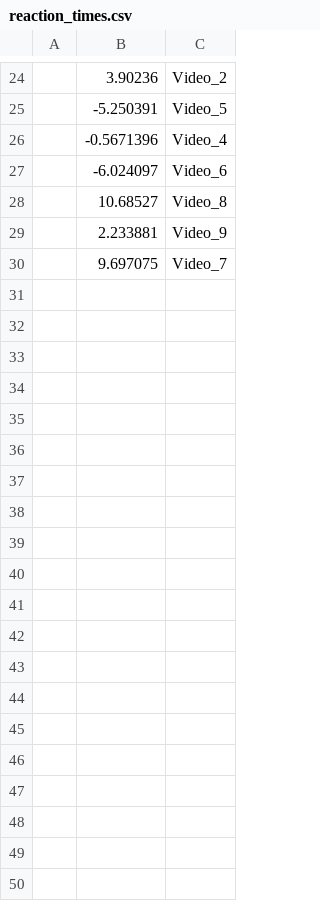
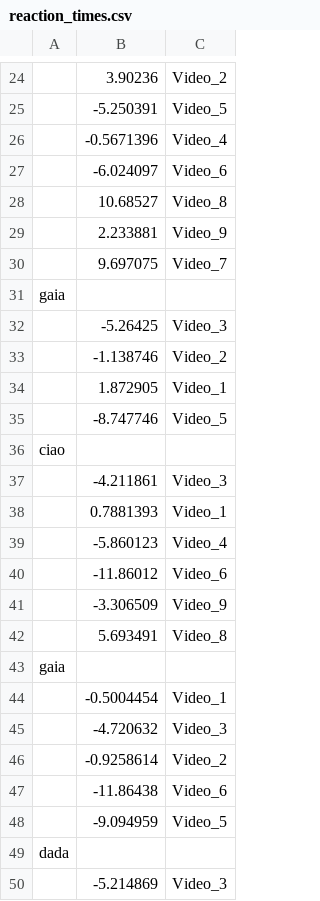
Before and after one commit to melisaaltinyelek/VisualDictionaryExperimentDesign, a CSV file: Assets/reaction_times.csv, drawn as a sheet; only a part is shown, gaps mark what is left out; the diff covers the shown part only; the diff names each change by its address in the sheet, - before the commit and + after, or states it on an @@ line.

```diff
--- a/Assets/reaction_times.csv
+++ b/Assets/reaction_times.csv
+row 31: gaia
+row 32:  | -5.26425 | Video_3
+row 33:  | -1.138746 | Video_2
+row 34:  | 1.872905 | Video_1
+row 35:  | -8.747746 | Video_5
+row 36: ciao
+row 37:  | -4.211861 | Video_3
+row 38:  | 0.7881393 | Video_1
+row 39:  | -5.860123 | Video_4
+row 40:  | -11.86012 | Video_6
+row 41:  | -3.306509 | Video_9
+row 42:  | 5.693491 | Video_8
+row 43: gaia
+row 44:  | -0.5004454 | Video_1
+row 45:  | -4.720632 | Video_3
+row 46:  | -0.9258614 | Video_2
+row 47:  | -11.86438 | Video_6
+row 48:  | -9.094959 | Video_5
+row 49: dada
+row 50:  | -5.214869 | Video_3
```
Also changed, not shown: 9 added rows elsewhere in this file, 2 other files.
